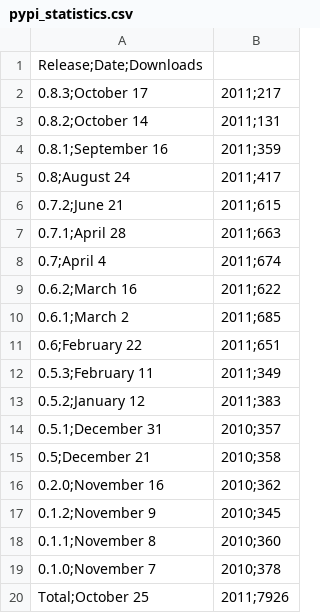
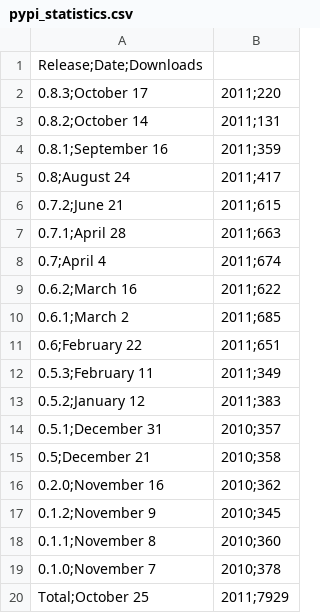
Before and after one commit to prody/ProDy, a CSV file: doc/_static/pypi_statistics.csv, drawn as a sheet.

```diff
--- a/doc/_static/pypi_statistics.csv
+++ b/doc/_static/pypi_statistics.csv
@@ -1,3 +1,3 @@
 Release;Date;Downloads
-0.8.3;October 17, 2011;217
+0.8.3;October 17, 2011;220
 0.8.2;October 14, 2011;131
@@ -19,2 +19,2 @@ Release;Date;Downloads
 0.1.0;November  7, 2010;378
-Total;October 25, 2011;7926
+Total;October 25, 2011;7929
```
Also changed, not shown: doc/_static/pypi_downloads.csv, 1 other file.
